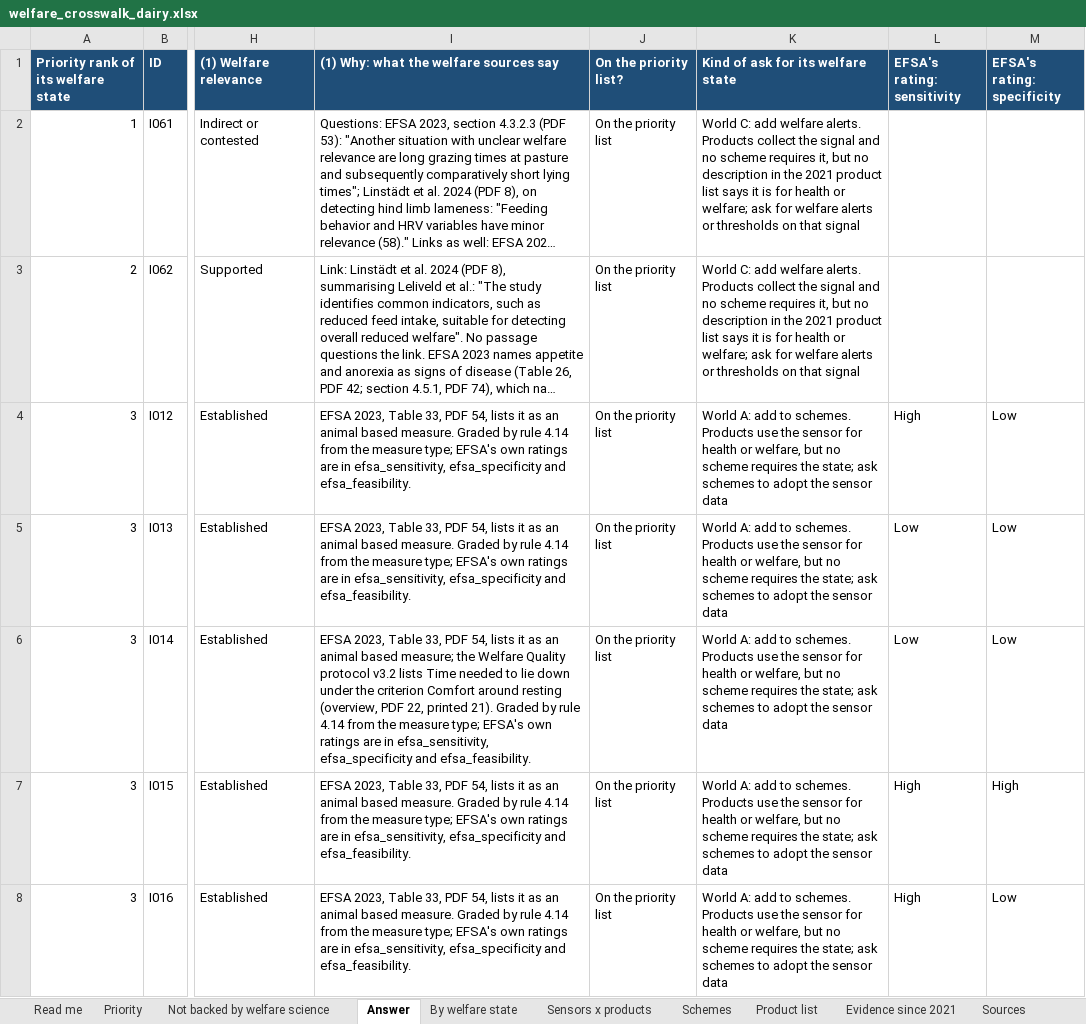
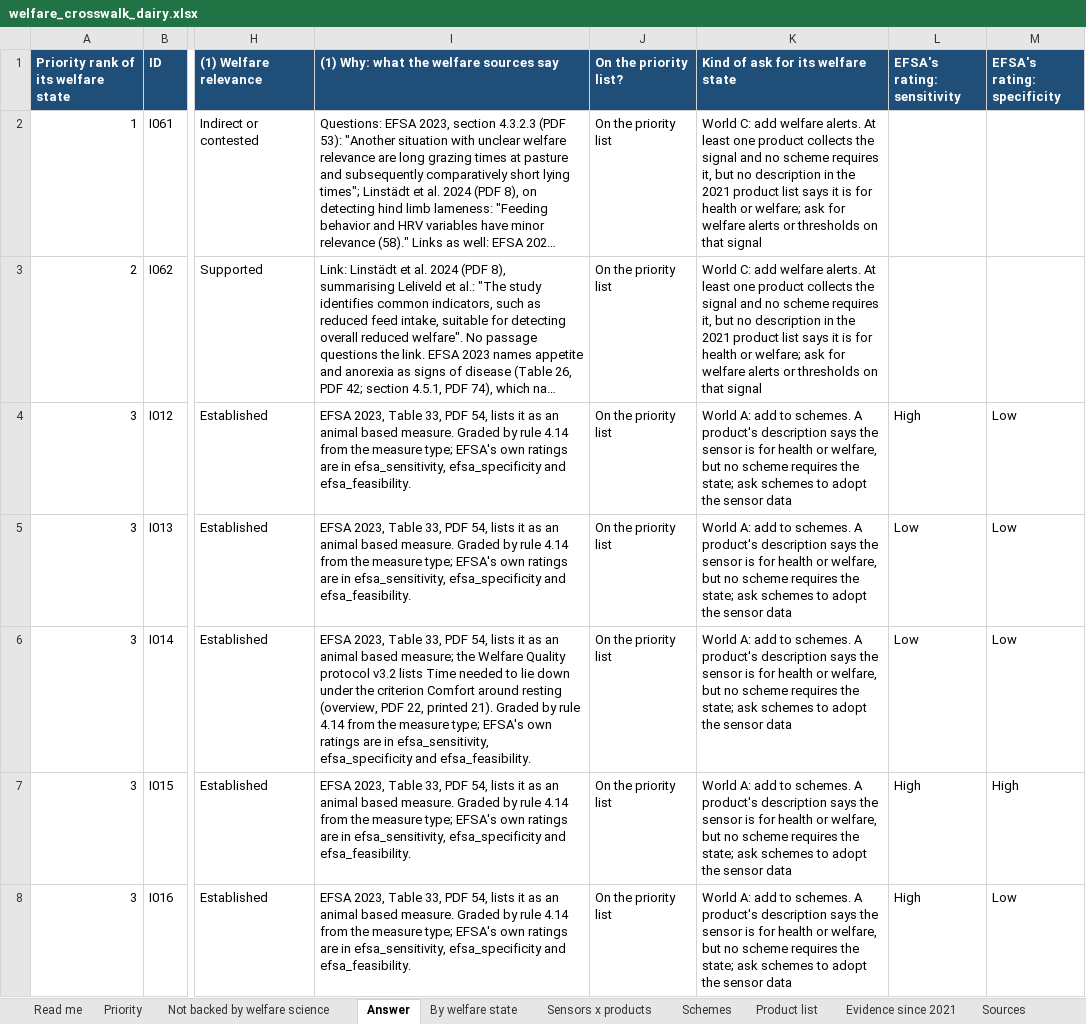
Before and after one commit to NewAi25/welfare-crosswalk, an Excel workbook: 4_output/welfare_crosswalk_dairy.xlsx, sheet Answer, drawn as a sheet; only a part is shown, gaps mark what is left out; long unchanged cells end in …; values as stored, in another font and other column widths than the file's, no borders; the diff covers the shown part only; the diff names each change by its address in the sheet, - before the commit and + after, or states it on an @@ line.

```diff
--- a/4_output/welfare_crosswalk_dairy.xlsx (sheet Answer)
+++ b/4_output/welfare_crosswalk_dairy.xlsx (sheet Answer)
-K2:K3: …welfare alerts. Products collect the signal…
+K2:K3: …welfare alerts. At least one product collects the signal…
-K4:K8: …to schemes. Products use the sensor for health…
+K4:K8: …to schemes. A product's description says the sensor is for health…
```
Also changed, not shown: 20 edited cells elsewhere in this sheet, sheet Priority, sheet By welfare state, sheet Read me, sheet Not backed by welfare science, 6 other files.
